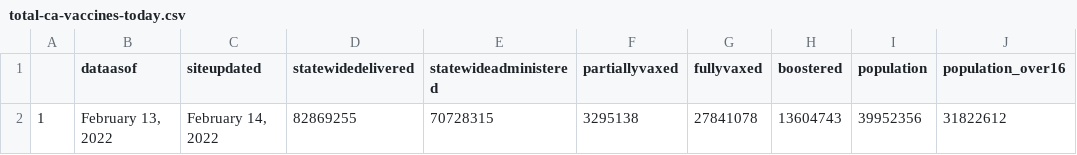
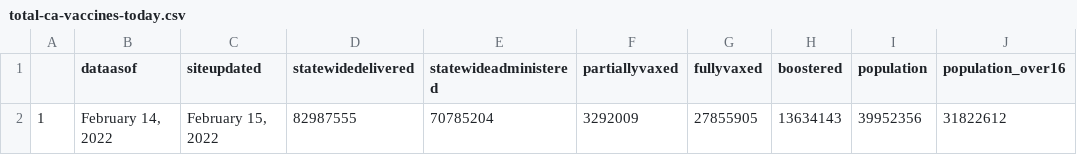
Before and after one commit to abcotvdata/CA-Vaccines, a CSV file: ca-vaccine-data/total-ca-vaccines-today.csv, drawn as a sheet.

Commit message:
GitHub Update CA Vaccine Totals Data 2022-02-15

```diff
--- a/ca-vaccine-data/total-ca-vaccines-today.csv
+++ b/ca-vaccine-data/total-ca-vaccines-today.csv
@@ -1,2 +1,2 @@
 "","dataasof","siteupdated","statewidedelivered","statewideadministered","partiallyvaxed","fullyvaxed","boostered","population","population_over16"
-"1","February 13, 2022","February 14, 2022","82869255","70728315","3295138","27841078","13604743",39952356,31822612
+"1","February 14, 2022","February 15, 2022","82987555","70785204","3292009","27855905","13634143",39952356,31822612
```
